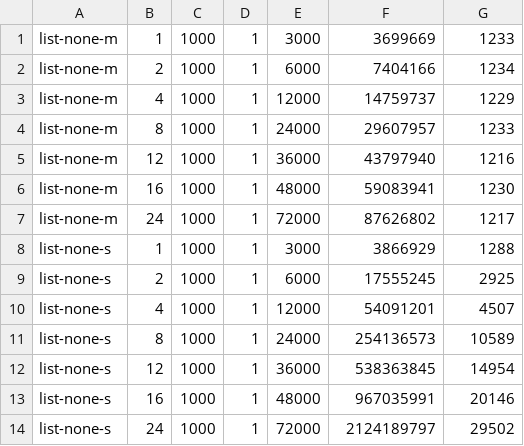
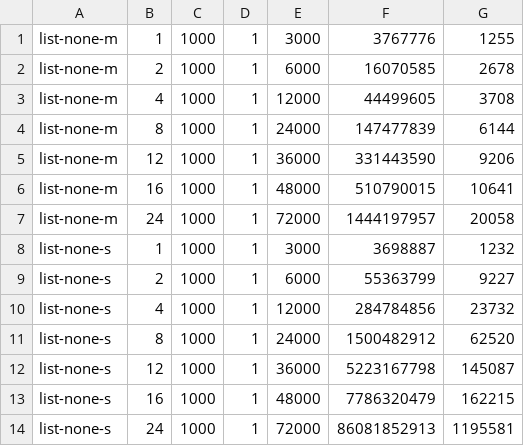
Before and after one commit to sdulaney/UCLA-CS-111, a CSV file: proj2b/proj2b/lab2b_list.csv, drawn as a sheet.

```diff
--- a/proj2b/proj2b/lab2b_list.csv
+++ b/proj2b/proj2b/lab2b_list.csv
@@ -1,14 +1,14 @@
-list-none-m,1,1000,1,3000,3699669,1233
-list-none-m,2,1000,1,6000,7404166,1234
-list-none-m,4,1000,1,12000,14759737,1229
-list-none-m,8,1000,1,24000,29607957,1233
-list-none-m,12,1000,1,36000,43797940,1216
-list-none-m,16,1000,1,48000,59083941,1230
-list-none-m,24,1000,1,72000,87626802,1217
-list-none-s,1,1000,1,3000,3866929,1288
-list-none-s,2,1000,1,6000,17555245,2925
-list-none-s,4,1000,1,12000,54091201,4507
-list-none-s,8,1000,1,24000,254136573,10589
-list-none-s,12,1000,1,36000,538363845,14954
-list-none-s,16,1000,1,48000,967035991,20146
-list-none-s,24,1000,1,72000,2124189797,29502
+list-none-m,1,1000,1,3000,3767776,1255
+list-none-m,2,1000,1,6000,16070585,2678
+list-none-m,4,1000,1,12000,44499605,3708
+list-none-m,8,1000,1,24000,147477839,6144
+list-none-m,12,1000,1,36000,331443590,9206
+list-none-m,16,1000,1,48000,510790015,10641
+list-none-m,24,1000,1,72000,1444197957,20058
+list-none-s,1,1000,1,3000,3698887,1232
+list-none-s,2,1000,1,6000,55363799,9227
+list-none-s,4,1000,1,12000,284784856,23732
+list-none-s,8,1000,1,24000,1500482912,62520
+list-none-s,12,1000,1,36000,5223167798,145087
+list-none-s,16,1000,1,48000,7786320479,162215
+list-none-s,24,1000,1,72000,86081852913,1195581
```
Also changed, not shown: 6 other files.
